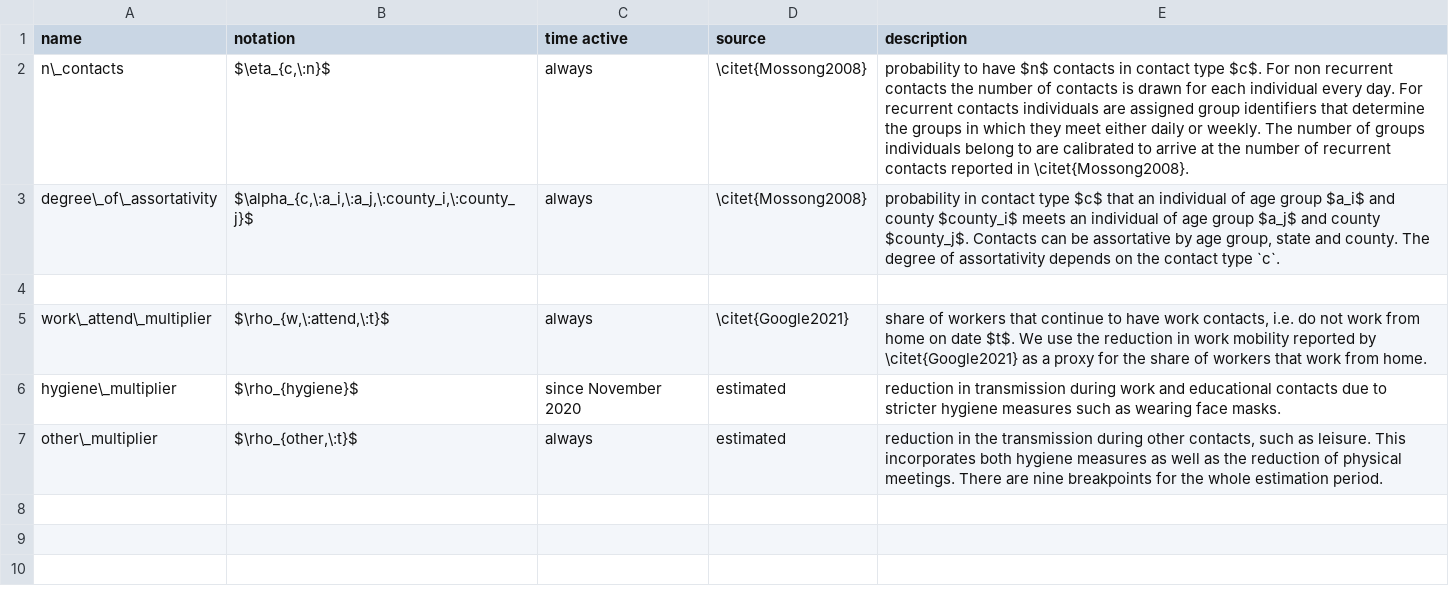
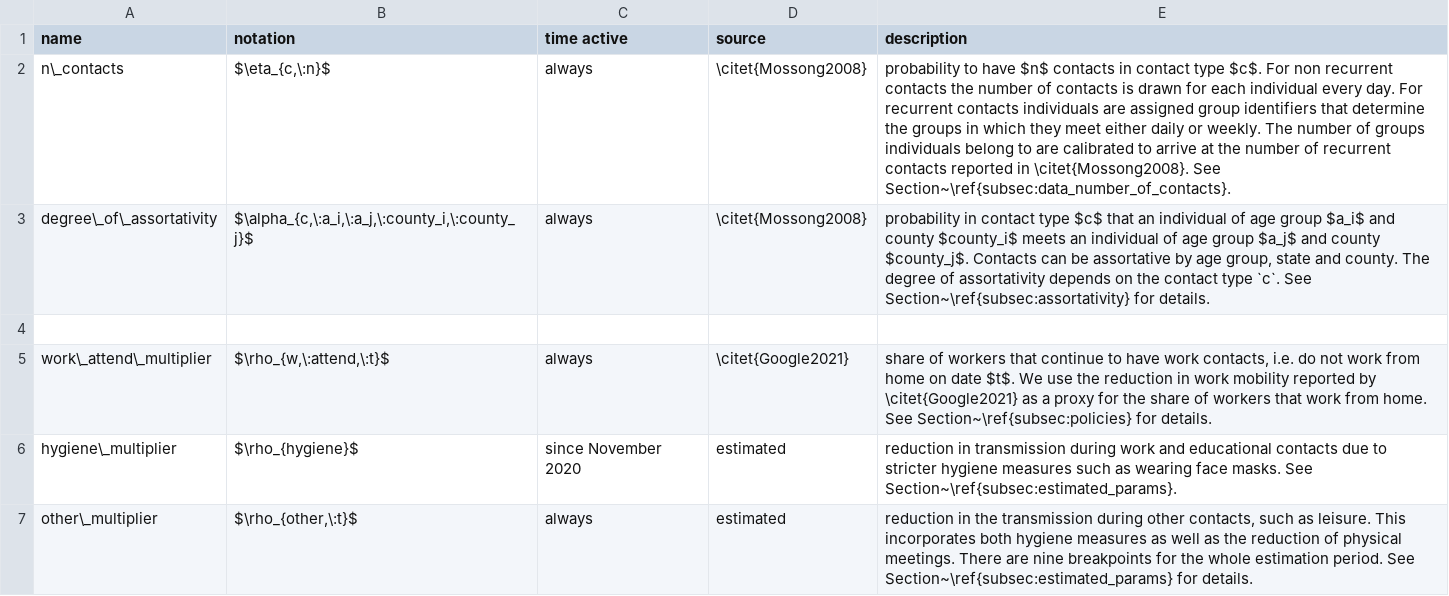
Before and after one commit to covid-19-impact-lab/sid-paper, a CSV file: src/parameter_tables/csv/contacts_matching_policies.csv, drawn as a sheet.

Commit message:
Add values and refer to sections in tables B.2 until B.4. Add paragraph on immunity and infection probability in the course of disease section.

```diff
--- a/src/parameter_tables/csv/contacts_matching_policies.csv
+++ b/src/parameter_tables/csv/contacts_matching_policies.csv
@@ -1,7 +1,7 @@
 name,notation,time active,source,description
-n\_contacts,"$\eta_{c,\:n}$",always,\citet{Mossong2008}, probability to have $n$ contacts in contact type $c$. For non recurrent contacts the number of contacts is drawn for each individual every day. For recurrent contacts individuals are assigned group identifiers that determine the groups in which they meet either daily or weekly. The number of groups individuals belong to are calibrated to arrive at the number of recurrent contacts reported in \citet{Mossong2008}.
-degree\_of\_assortativity,"$\alpha_{c,\:a_i,\:a_j,\:county_i,\:county_j}$",always,\citet{Mossong2008},"probability in contact type $c$ that an individual of age group $a_i$ and county $county_i$ meets an individual of age group $a_j$ and county $county_j$. Contacts can be assortative by age group, state and county. The degree of assortativity depends on the contact type `c`."
+n\_contacts,"$\eta_{c,\:n}$",always,\citet{Mossong2008}, probability to have $n$ contacts in contact type $c$. For non recurrent contacts the number of contacts is drawn for each individual every day. For recurrent contacts individuals are assigned group identifiers that determine the groups in which they meet either daily or weekly. The number of groups individuals belong to are calibrated to arrive at the number of recurrent contacts reported in \citet{Mossong2008}. See Section~\ref{subsec:data_number_of_contacts}.
+degree\_of\_assortativity,"$\alpha_{c,\:a_i,\:a_j,\:county_i,\:county_j}$",always,\citet{Mossong2008},"probability in contact type $c$ that an individual of age group $a_i$ and county $county_i$ meets an individual of age group $a_j$ and county $county_j$. Contacts can be assortative by age group, state and county. The degree of assortativity depends on the contact type `c`. See Section~\ref{subsec:assortativity} for details."
 ,,,,
-work\_attend\_multiplier,"$\rho_{w,\:attend,\:t}$",always,\citet{Google2021},"share of workers that continue to have work contacts, i.e. do not work from home on date $t$. We use the reduction in work mobility reported by \citet{Google2021} as a proxy for the share of workers that work from home."
-hygiene\_multiplier,$\rho_{hygiene}$,since November 2020,estimated,reduction in transmission during work and educational contacts due to stricter hygiene measures such as wearing face masks.
-other\_multiplier,"$\rho_{other,\:t}$",always,estimated,"reduction in the transmission during other contacts, such as leisure. This incorporates both hygiene measures as well as the reduction of physical meetings. There are nine breakpoints for the whole estimation period."
+work\_attend\_multiplier,"$\rho_{w,\:attend,\:t}$",always,\citet{Google2021},"share of workers that continue to have work contacts, i.e. do not work from home on date $t$. We use the reduction in work mobility reported by \citet{Google2021} as a proxy for the share of workers that work from home. See Section~\ref{subsec:policies} for details."
+hygiene\_multiplier,$\rho_{hygiene}$,since November 2020,estimated,reduction in transmission during work and educational contacts due to stricter hygiene measures such as wearing face masks. See Section~\ref{subsec:estimated_params}.
+other\_multiplier,"$\rho_{other,\:t}$",always,estimated,"reduction in the transmission during other contacts, such as leisure. This incorporates both hygiene measures as well as the reduction of physical meetings. There are nine breakpoints for the whole estimation period. See Section~\ref{subsec:estimated_params} for details."
```
Also changed, not shown: src/parameter_tables/csv/disease_model.csv, src/parameter_tables/csv/infection_probs.csv, 4 other files.
